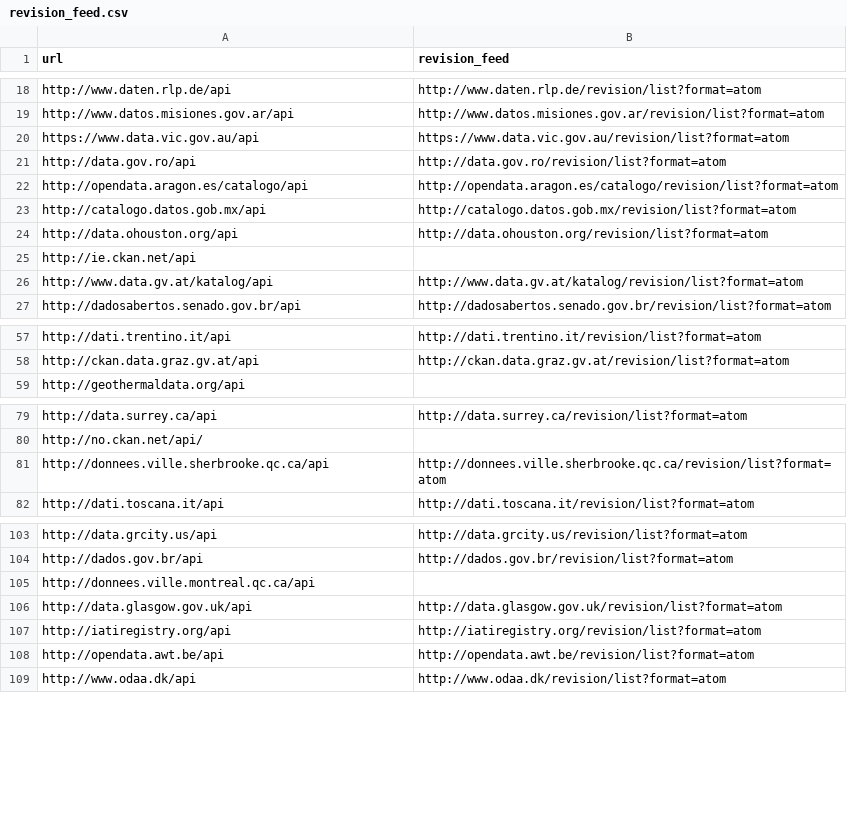
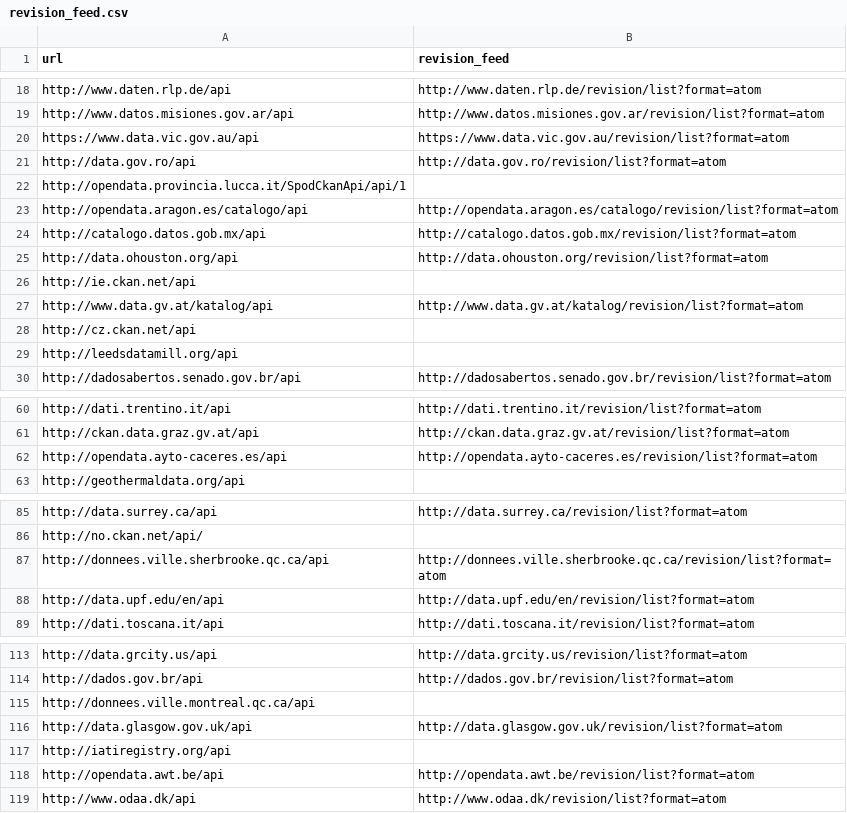
Before and after one commit to sebneu/ckan_instances, a CSV file: revision_feed.csv, drawn as a sheet; only a part is shown, gaps mark what is left out; the diff covers the shown part only.

```diff
--- a/revision_feed.csv
+++ b/revision_feed.csv
@@ -21,2 +21,3 @@ https://www.data.vic.gov.au/api,https://www.data.vic.gov.au/revision/list?format
 http://data.gov.ro/api,http://data.gov.ro/revision/list?format=atom
+http://opendata.provincia.lucca.it/SpodCkanApi/api/1,
 http://opendata.aragon.es/catalogo/api,http://opendata.aragon.es/catalogo/revision/list?format=atom
@@ -26,2 +27,4 @@ http://ie.ckan.net/api,
 http://www.data.gv.at/katalog/api,http://www.data.gv.at/katalog/revision/list?format=atom
+http://cz.ckan.net/api,
+http://leedsdatamill.org/api,
 http://dadosabertos.senado.gov.br/api,http://dadosabertos.senado.gov.br/revision/list?format=atom
@@ -58,2 +61,3 @@ http://dati.trentino.it/api,http://dati.trentino.it/revision/list?format=atom
 http://ckan.data.graz.gv.at/api,http://ckan.data.graz.gv.at/revision/list?format=atom
+http://opendata.ayto-caceres.es/api,http://opendata.ayto-caceres.es/revision/list?format=atom
 http://geothermaldata.org/api,
@@ -81,2 +87,3 @@ http://no.ckan.net/api/,
 http://donnees.ville.sherbrooke.qc.ca/api,http://donnees.ville.sherbrooke.qc.ca/revision/list?format=atom
+http://data.upf.edu/en/api,http://data.upf.edu/en/revision/list?format=atom
 http://dati.toscana.it/api,http://dati.toscana.it/revision/list?format=atom
@@ -106,3 +116,3 @@ http://donnees.ville.montreal.qc.ca/api,
 http://data.glasgow.gov.uk/api,http://data.glasgow.gov.uk/revision/list?format=atom
-http://iatiregistry.org/api,http://iatiregistry.org/revision/list?format=atom
+http://iatiregistry.org/api,
 http://opendata.awt.be/api,http://opendata.awt.be/revision/list?format=atom
```
Also changed, not shown: 7 added rows and 2 moved rows elsewhere in this file, instances.csv, 1 other file.
